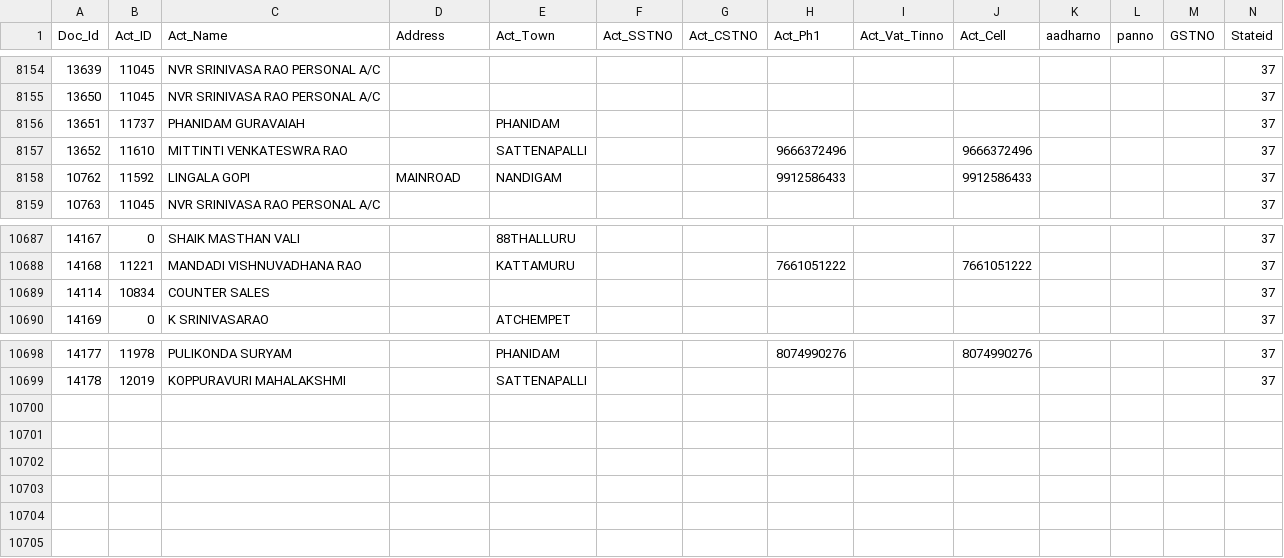
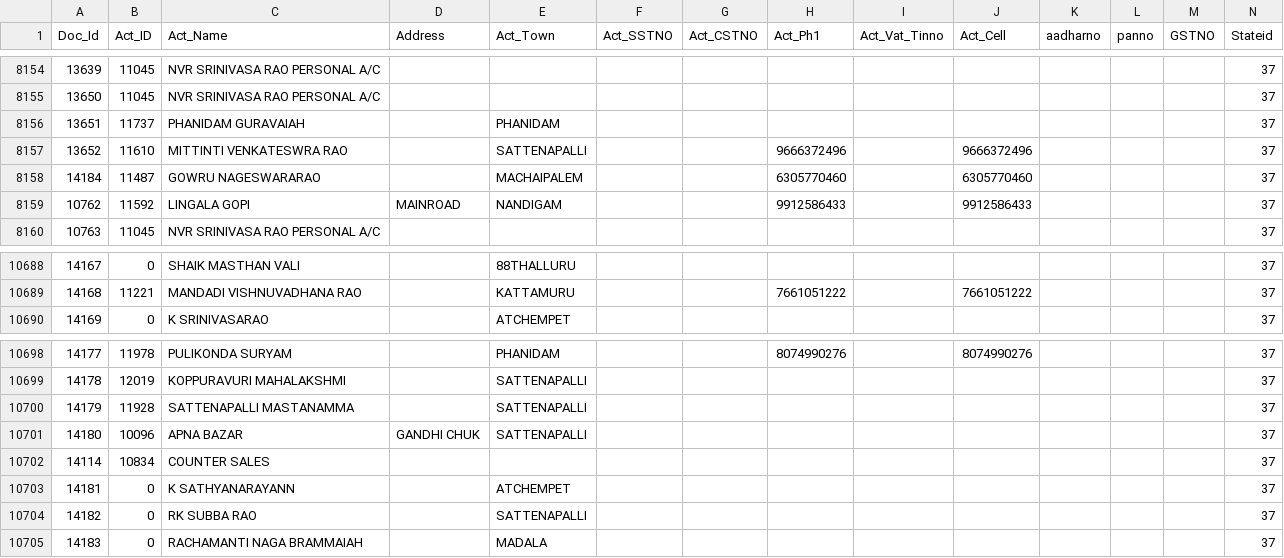
Before and after one commit to krishnasai-narayana/3goils, a CSV file: data/NAME_TRAN.csv, drawn as a sheet; only a part is shown, gaps mark what is left out; rows hold the shown columns only; the diff names each change by its address in the sheet, - before the commit and + after, or states it on an @@ line.

Commit message:
Data update: 16-11-2026

```diff
--- a/data/NAME_TRAN.csv
+++ b/data/NAME_TRAN.csv
+row 8158: 14184 | 11487 | GOWRU NAGESWARARAO |  | MACHAIPALEM |  |  | 6305770460 |  | 6305770460 |  |  |  | 37
+row 10700: 14179 | 11928 | SATTENAPALLI MASTANAMMA |  | SATTENAPALLI |  |  |  |  |  |  |  |  | 37
+row 10701: 14180 | 10096 | APNA BAZAR | GANDHI CHUK | SATTENAPALLI |  |  |  |  |  |  |  |  | 37
@@ row 10689 moved to row 10702: 14114 @@
+row 10703: 14181 | 0 | K SATHYANARAYANN |  | ATCHEMPET |  |  |  |  |  |  |  |  | 37
+row 10704: 14182 | 0 | RK SUBBA RAO |  | SATTENAPALLI |  |  |  |  |  |  |  |  | 37
+row 10705: 14183 | 0 | RACHAMANTI NAGA BRAMMAIAH |  | MADALA |  |  |  |  |  |  |  |  | 37
```
Also changed, not shown: data/Doc_MaxId.csv, 7 other files.
